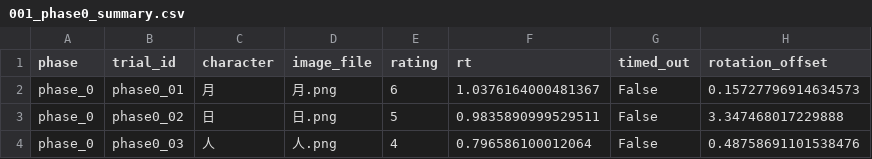
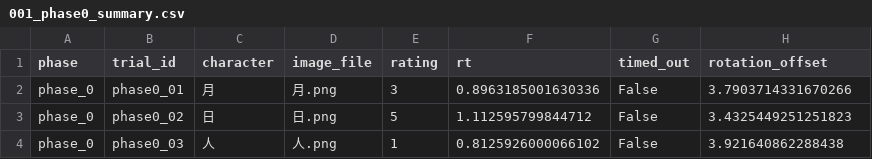
Before and after one commit to Youlmulim/Compositionaity_Chinese_Character, a CSV file: data/sub-001/001_phase0_summary.csv, drawn as a sheet.

```diff
--- a/data/sub-001/001_phase0_summary.csv
+++ b/data/sub-001/001_phase0_summary.csv
@@ -1,4 +1,4 @@
 phase,trial_id,character,image_file,rating,rt,timed_out,rotation_offset
-phase_0,phase0_01,月,月.png,6,1.0376164000481367,False,0.15727796914634573
-phase_0,phase0_02,日,日.png,5,0.9835890999529511,False,3.347468017229888
-phase_0,phase0_03,人,人.png,4,0.796586100012064,False,0.48758691101538476
+phase_0,phase0_01,月,月.png,3,0.8963185001630336,False,3.7903714331670266
+phase_0,phase0_02,日,日.png,5,1.112595799844712,False,3.4325449251251823
+phase_0,phase0_03,人,人.png,1,0.8125926000066102,False,3.921640862288438
```
Also changed, not shown: data/sub-001/phase_0/人/frame_log.csv, data/sub-001/phase_0/日/frame_log.csv, 2 other files.
